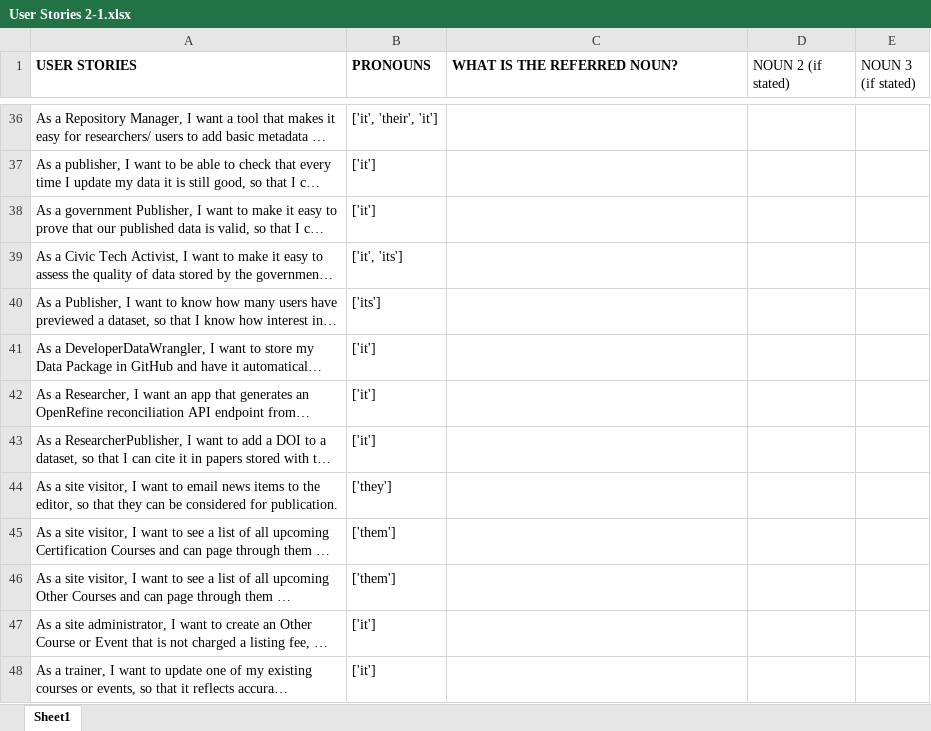
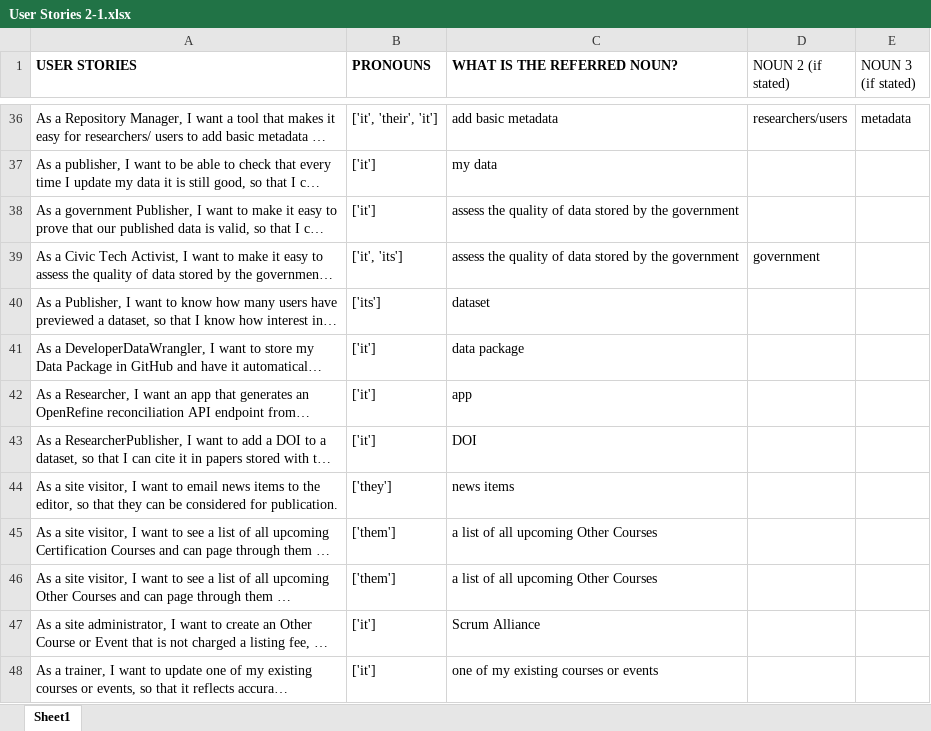
Before and after one commit to GizemAyas517/tempRE, an Excel workbook: User Stories 2-1.xlsx, sheet Sheet1, drawn as a sheet; only a part is shown, gaps mark what is left out; long unchanged cells end in …; values as stored, in another font and other column widths than the file's, no borders; the diff covers the shown part only; the diff names each change by its address in the sheet, - before the commit and + after, or states it on an @@ line.

```diff
--- a/User Stories 2-1.xlsx (sheet Sheet1)
+++ b/User Stories 2-1.xlsx (sheet Sheet1)
-C36 (WHAT IS THE REFERRED NOUN?): (empty)
+C36 (WHAT IS THE REFERRED NOUN?): add basic metadata
-D36 (NOUN 2 (if stated)): (empty)
+D36 (NOUN 2 (if stated)): researchers/users
-E36 (NOUN 3 (if stated)): (empty)
+E36 (NOUN 3 (if stated)): metadata
-C37 (WHAT IS THE REFERRED NOUN?): (empty)
+C37 (WHAT IS THE REFERRED NOUN?): my data
-C38:C39 (WHAT IS THE REFERRED NOUN?): (empty)
+C38:C39 (WHAT IS THE REFERRED NOUN?): assess the quality of data stored by the government
-D39 (NOUN 2 (if stated)): (empty)
+D39 (NOUN 2 (if stated)): government
-C40 (WHAT IS THE REFERRED NOUN?): (empty)
+C40 (WHAT IS THE REFERRED NOUN?): dataset
-C41 (WHAT IS THE REFERRED NOUN?): (empty)
+C41 (WHAT IS THE REFERRED NOUN?): data package
-C42 (WHAT IS THE REFERRED NOUN?): (empty)
+C42 (WHAT IS THE REFERRED NOUN?): app
-C43 (WHAT IS THE REFERRED NOUN?): (empty)
+C43 (WHAT IS THE REFERRED NOUN?): DOI
-C44 (WHAT IS THE REFERRED NOUN?): (empty)
+C44 (WHAT IS THE REFERRED NOUN?): news items
-C45:C46 (WHAT IS THE REFERRED NOUN?): (empty)
+C45:C46 (WHAT IS THE REFERRED NOUN?): a list of all upcoming Other Courses
-C47 (WHAT IS THE REFERRED NOUN?): (empty)
+C47 (WHAT IS THE REFERRED NOUN?): Scrum Alliance
-C48 (WHAT IS THE REFERRED NOUN?): (empty)
+C48 (WHAT IS THE REFERRED NOUN?): one of my existing courses or events
```
Also changed, not shown: 18 edited cells elsewhere in this sheet, 2 other files.
